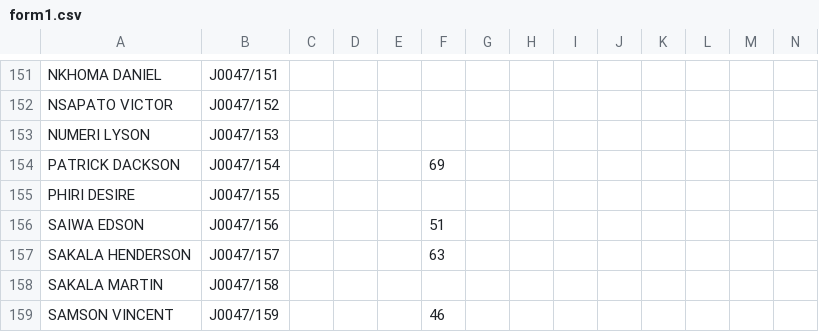
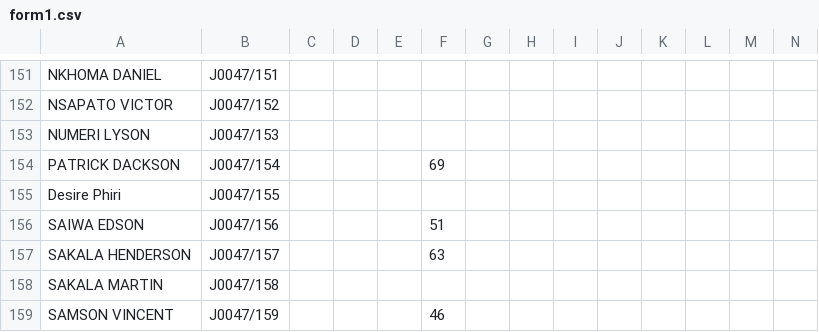
Before and after one commit to magawass/m, a CSV file: form1.csv, drawn as a sheet; only a part is shown, gaps mark what is left out.

Commit message:
Overwrote Name for J0047/155 in form1

```diff
--- a/form1.csv
+++ b/form1.csv
@@ -154,3 +154,3 @@ NUMERI  LYSON,J0047/153,,,,,,,,,,,,
 PATRICK DACKSON,J0047/154,,,,69,,,,,,,,
-PHIRI DESIRE,J0047/155,,,,,,,,,,,,
+Desire Phiri,J0047/155,,,,,,,,,,,,
 SAIWA EDSON,J0047/156,,,,51,,,,,,,,
```
